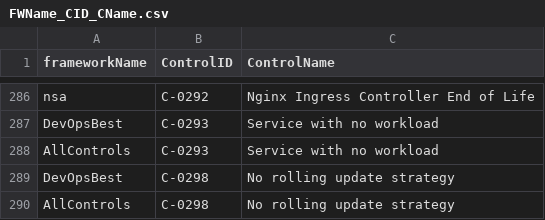
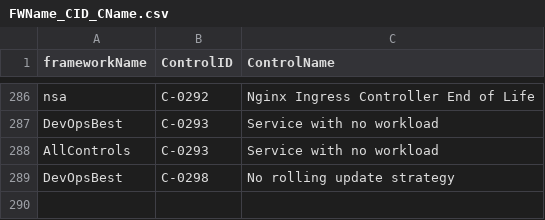
Before and after one commit to kubescape/regolibrary, a CSV file: FWName_CID_CName.csv, drawn as a sheet; only a part is shown, gaps mark what is left out.

Commit message:
fix(rule): keep C-0298 out of AllControls
Signed-off-by: GeneCodeSavvy <hxrsh.09@gmail.com>

```diff
--- a/FWName_CID_CName.csv
+++ b/FWName_CID_CName.csv
@@ -289,2 +289 @@ AllControls,C-0293,Service with no workload
 DevOpsBest,C-0298,No rolling update strategy
-AllControls,C-0298,No rolling update strategy
```
Also changed, not shown: 1 other file.
